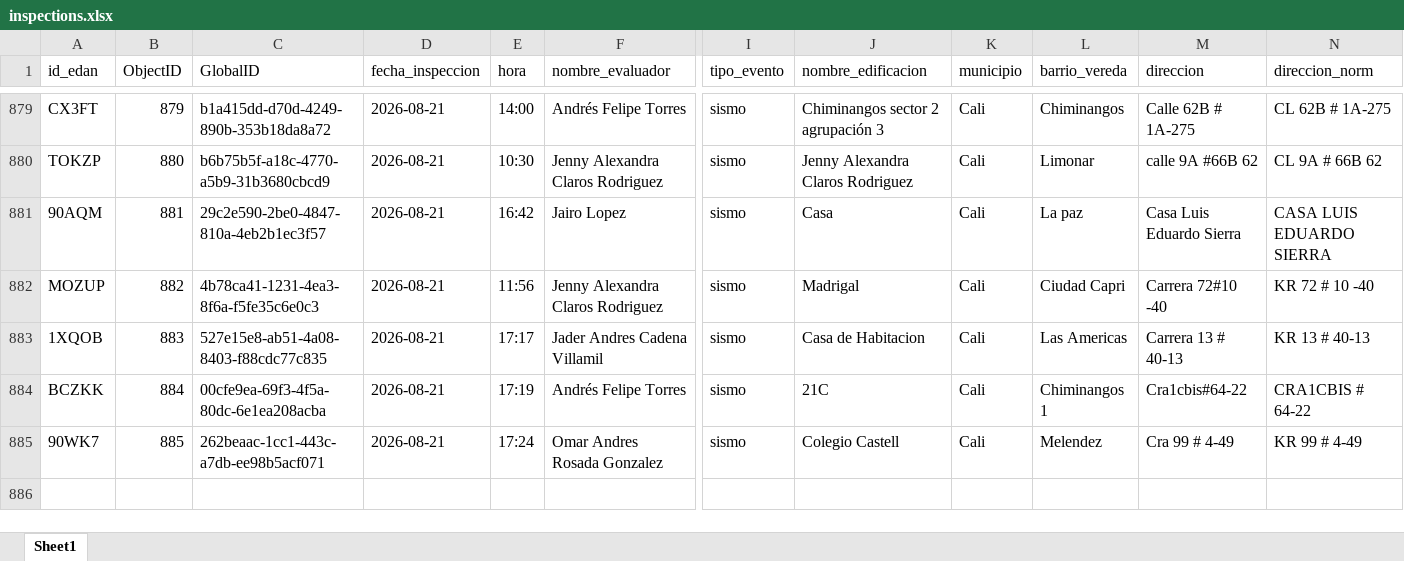
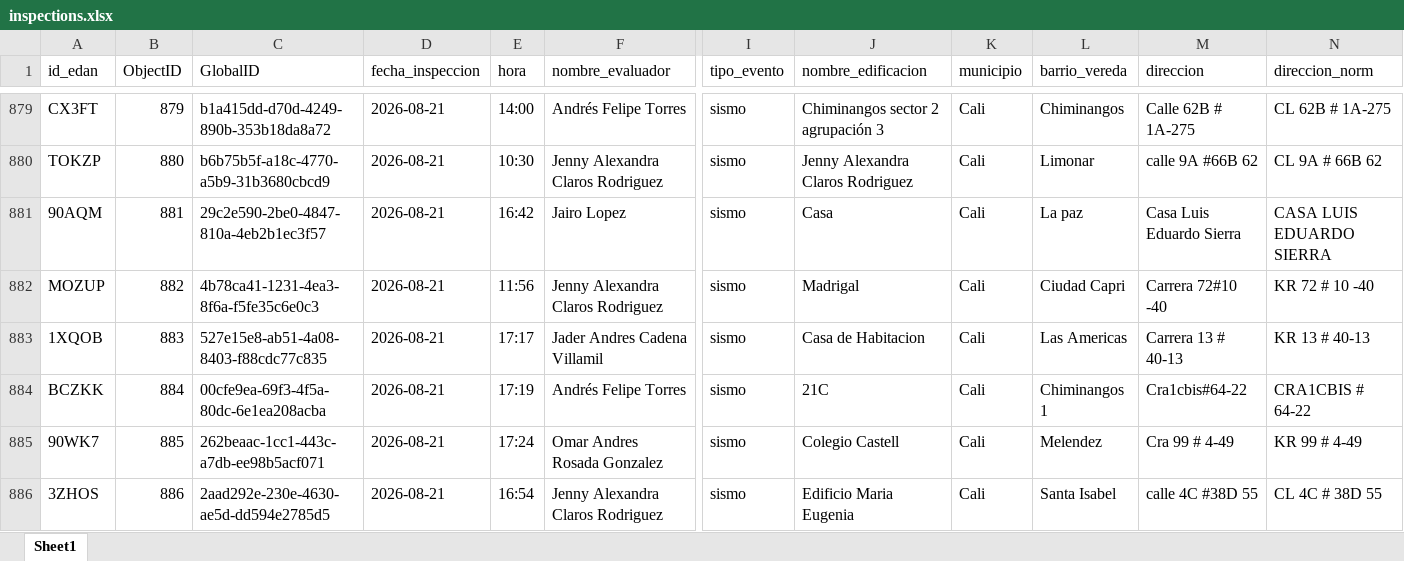
Before and after one commit to Juanpgm/sismo-cali-dashboard, an Excel workbook: web/data/inspections.xlsx, sheet Sheet1, drawn as a sheet; only a part is shown, gaps mark what is left out; values as stored, in another font and other column widths than the file's, no borders; rows hold the shown columns only; the diff names each change by its address in the sheet, - before the commit and + after, or states it on an @@ line.

Commit message:
chore: refresh dashboard data (auto)

```diff
--- a/web/data/inspections.xlsx (sheet Sheet1)
+++ b/web/data/inspections.xlsx (sheet Sheet1)
+row 886: 3ZHOS | 886 | 2aad292e-230e-4630-ae5d-dd594e2785d5 | 2026-08-21 | 16:54 | Jenny Alexandra Claros Rodriguez | sismo | Edificio Maria Eugenia | Cali | Santa Isabel | calle 4C #38D 55 | CL 4C # 38D 55
```
Also changed, not shown: 2 other files.
